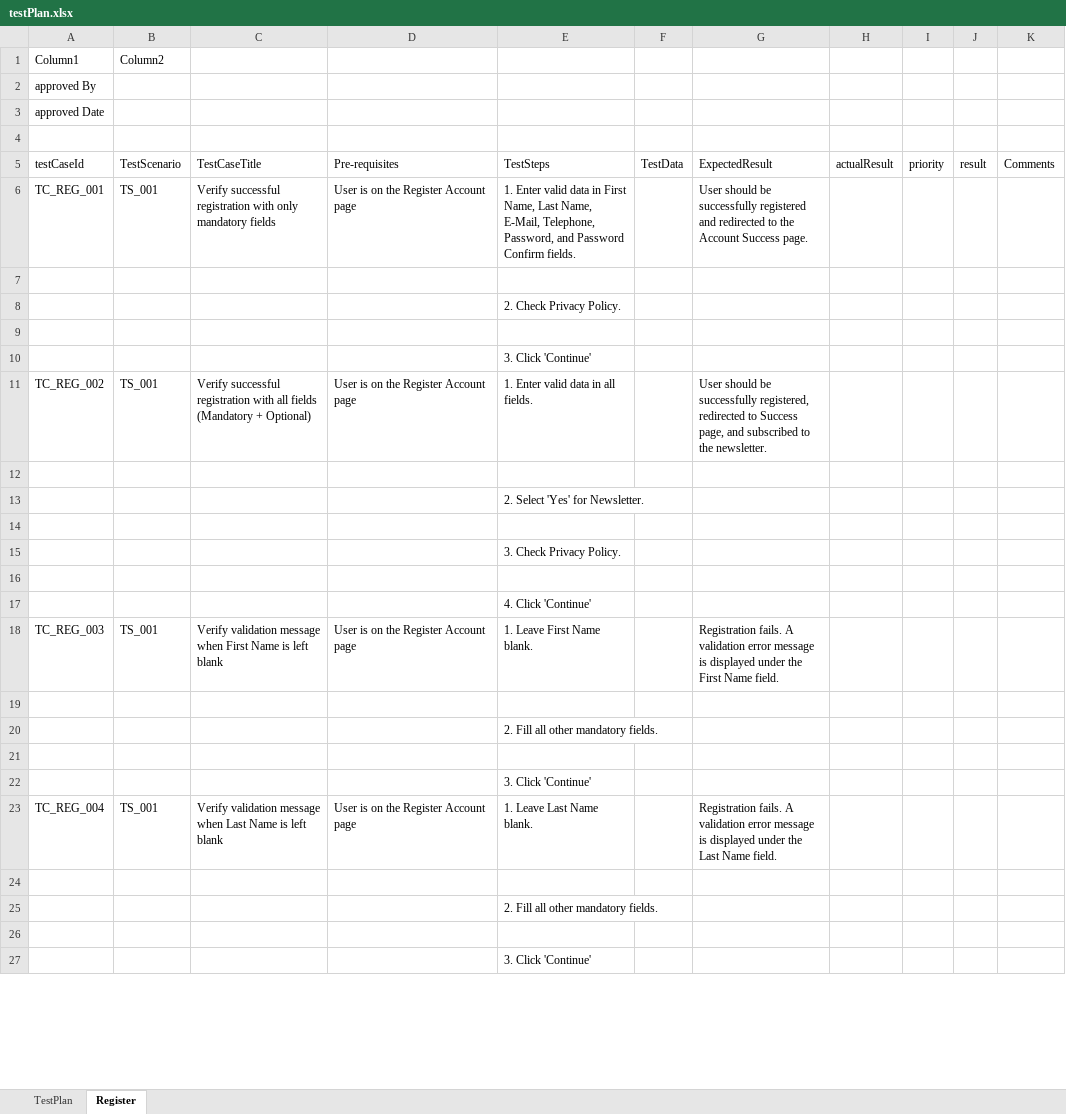
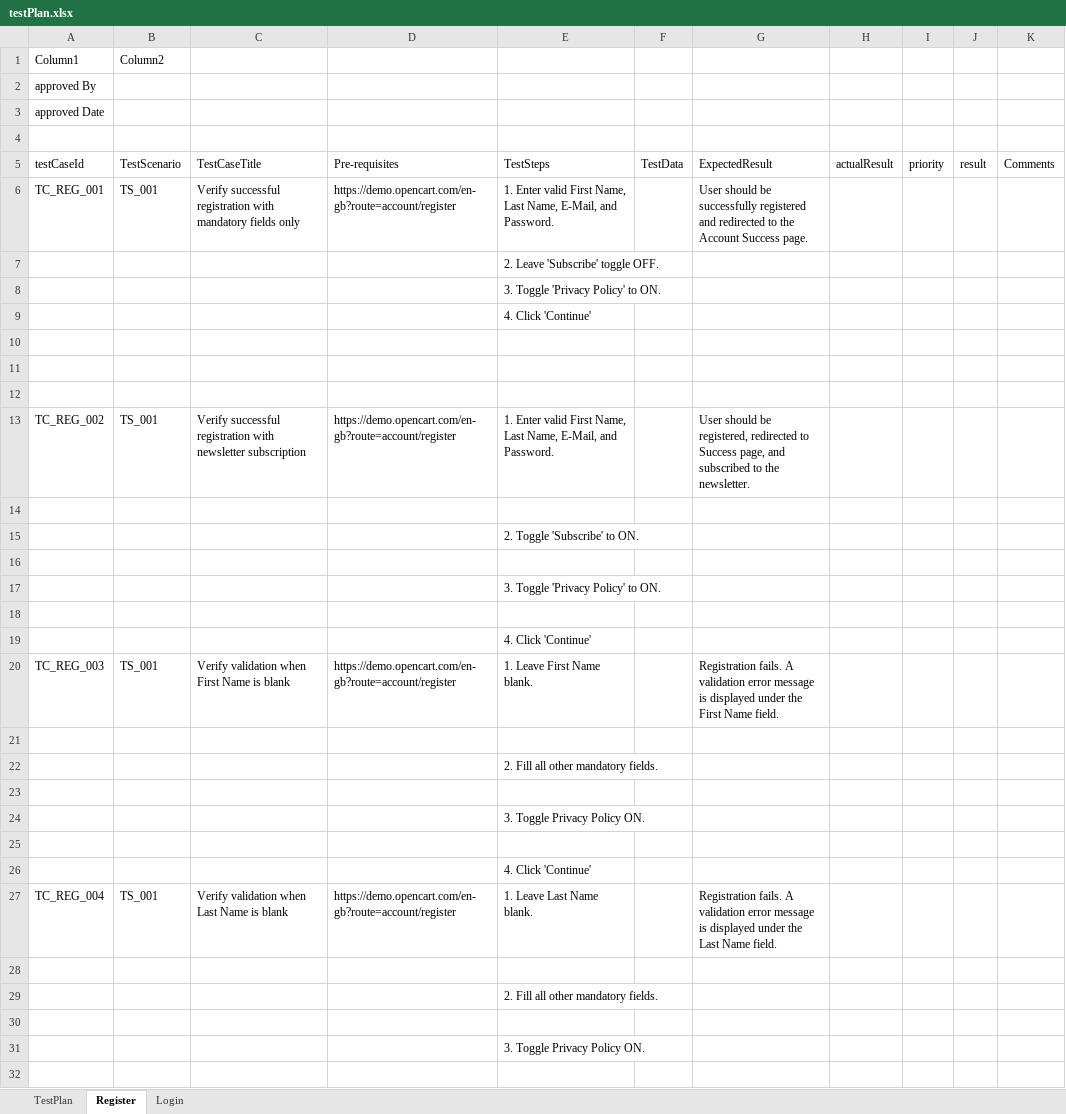
Before and after one commit to La-x-aN/OpenCart, an Excel workbook: testPlan.xlsx, sheet Register, drawn as a sheet; only a part is shown; values as stored, in another font and other column widths than the file's, no cell formats; table styles not drawn; removed rows and columns are numbered as before the commit, all else as after; the diff covers the shown part only; the diff names each change by its address in the sheet, - before the commit and + after, or states it on an @@ line.

Commit message:
Add new feature

```diff
--- a/testPlan.xlsx (sheet Register)
+++ b/testPlan.xlsx (sheet Register)
+sheet tab: Login
-C6: …registration with only mandatory fields
+C6: …registration with mandatory fields only
-D6: User is on the Register Account page
+D6: https://demo.opencart.com/en-gb?route=account/register
-E6: …Enter valid data in First Name, Last Name, E-Mail, Telephone, Password, and Password Confirm fields.
+E6: …Enter valid First Name, Last Name, E-Mail, and Password.
+row 7:  |  |  |  | 2. Leave 'Subscribe' toggle OFF.
+row 8:  |  |  |  | 3. Toggle 'Privacy Policy' to ON.
+row 9:  |  |  |  | 4. Click 'Continue'
-row 8:  |  |  |  | 2. Check Privacy Policy.
-row 10:  |  |  |  | 3. Click 'Continue'
-row 11: TC_REG_002 | TS_001 | Verify successful registration with all fields (Mandatory + Optional) | User is on the Register Account page | 1. Enter valid data in all fields. |  | User should be successfully registered, redirected to Success page, and subscribed to the newsletter.
-row 13:  |  |  |  | 2. Select 'Yes' for Newsletter.
+row 13: TC_REG_002 | TS_001 | Verify successful registration with newsletter subscription | https://demo.opencart.com/en-gb?route=account/register | 1. Enter valid First Name, Last Name, E-Mail, and Password. |  | User should be registered, redirected to Success page, and subscribed to the newsletter.
-E15: 3. Check Privacy Policy.
+E15: 2. Toggle 'Subscribe' to ON.
+row 16: (empty)
+row 17:  |  |  |  | 3. Toggle 'Privacy Policy' to ON.
-C20: Verify validation message when First Name is left blank
+C20: Verify validation when First Name is blank
-D20: User is on the Register Account page
+D20: https://demo.opencart.com/en-gb?route=account/register
-E24: 3. Click 'Continue'
+E24: 3. Toggle Privacy Policy ON.
+row 25: (empty)
+row 26:  |  |  |  | 4. Click 'Continue'
-C27: Verify validation message when Last Name is left blank
+C27: Verify validation when Last Name is blank
-D27: User is on the Register Account page
+D27: https://demo.opencart.com/en-gb?route=account/register
-E31: 3. Click 'Continue'
+E31: 3. Toggle Privacy Policy ON.
+row 32: (empty)
```
Also changed, not shown: 10 added rows, 26 removed rows and 87 edited cells elsewhere in this sheet, cell formats.
